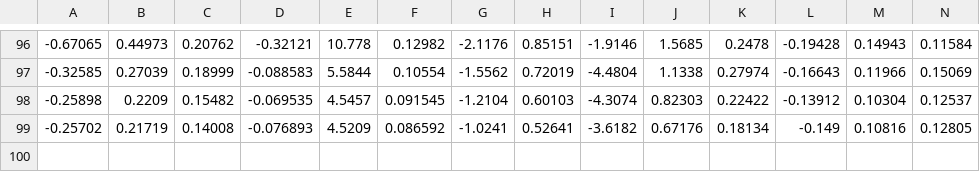
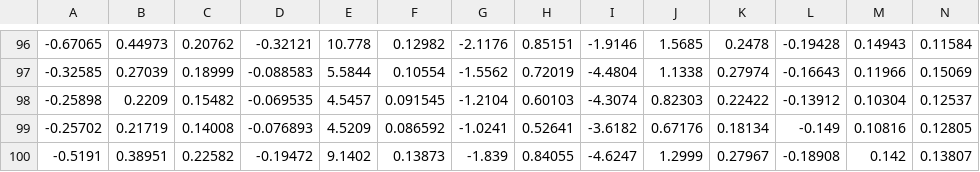
Before and after one commit to MatixR/dynamic-capital-structure, a CSV file: figures/simulation_outputs/table_reg_investment2_16.csv, drawn as a sheet; only a part is shown, gaps mark what is left out; rows hold the shown columns only; the diff names each change by its address in the sheet, - before the commit and + after, or states it on an @@ line.

```diff
--- a/figures/simulation_outputs/table_reg_investment2_16.csv
+++ b/figures/simulation_outputs/table_reg_investment2_16.csv
+row 100: -0.5191 | 0.38951 | 0.22582 | -0.19472 | 9.1402 | 0.13873 | -1.839 | 0.84055 | -4.6247 | 1.2999 | 0.27967 | -0.18908 | 0.142 | 0.13807
```
Also changed, not shown: figures/simulation_outputs/table_reg_investment2_13.csv, figures/simulation_outputs/table_reg_investment2_14.csv, 21 other files.
